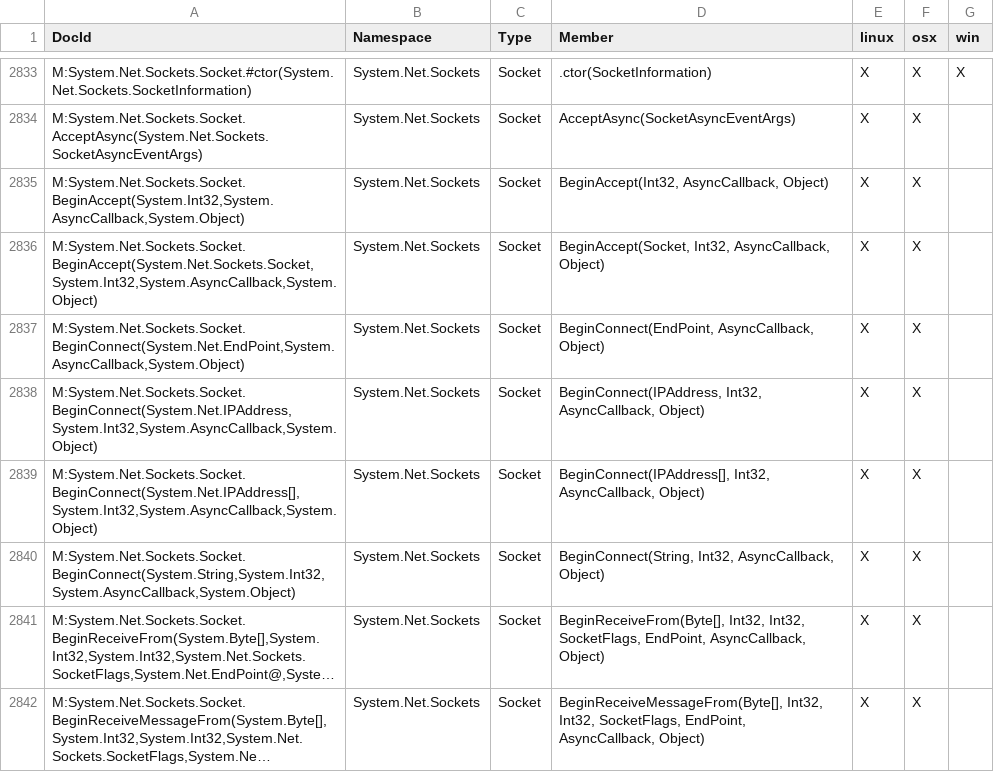
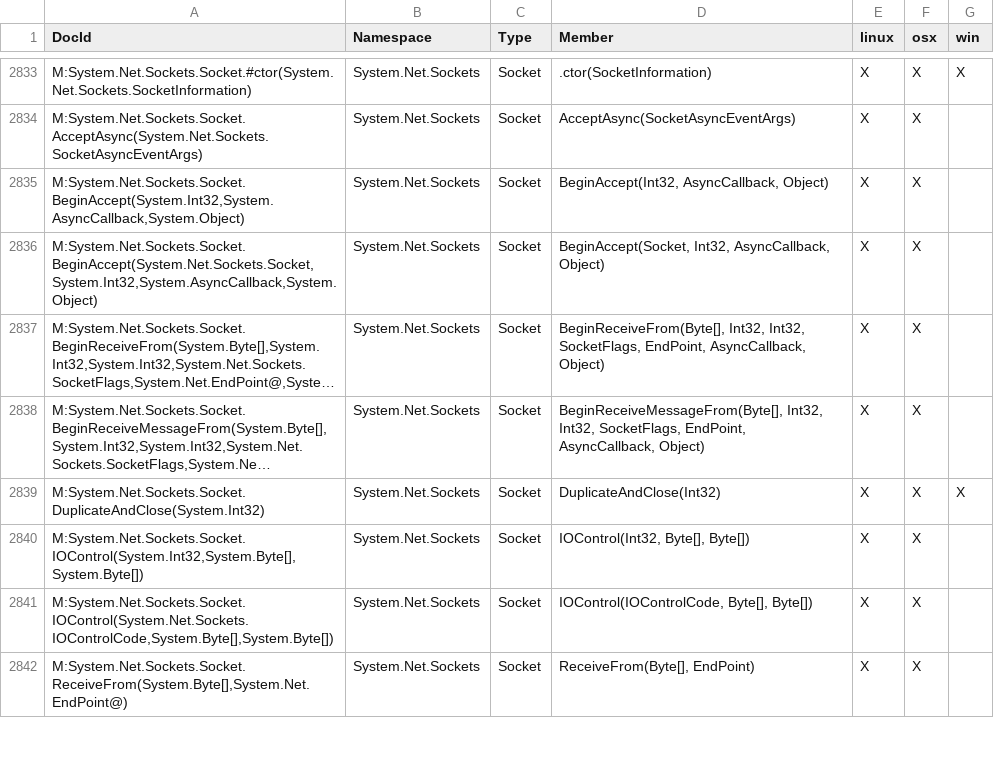
Before and after one commit to dotnet/platform-compat, a CSV file: etc/exceptions.csv, drawn as a sheet; only a part is shown, gaps mark what is left out; the shorter side is filled out with more unchanged rows; long unchanged cells end in …; the diff covers the shown part only; the diff names each change by its address in the sheet, - before the commit and + after, or states it on an @@ line.

```diff
--- a/etc/exceptions.csv
+++ b/etc/exceptions.csv
-row 2837: M:System.Net.Sockets.Socket.BeginConnect(System.Net.EndPoint,System.AsyncCallback,System.Object) | System.Net.Sockets | Socket | BeginConnect(EndPoint, AsyncCallback, Object) | X | X
-row 2838: M:System.Net.Sockets.Socket.BeginConnect(System.Net.IPAddress,System.Int32,System.AsyncCallback,System.Object) | System.Net.Sockets | Socket | BeginConnect(IPAddress, Int32, AsyncCallback, Object) | X | X
-row 2839: M:System.Net.Sockets.Socket.BeginConnect(System.Net.IPAddress[],System.Int32,System.AsyncCallback,System.Object) | System.Net.Sockets | Socket | BeginConnect(IPAddress[], Int32, AsyncCallback, Object) | X | X
-row 2840: M:System.Net.Sockets.Socket.BeginConnect(System.String,System.Int32,System.AsyncCallback,System.Object) | System.Net.Sockets | Socket | BeginConnect(String, Int32, AsyncCallback, Object) | X | X
```
Also changed, not shown: 12 removed rows elsewhere in this file, etc/exceptions-exclusions.csv, 1 other file.
